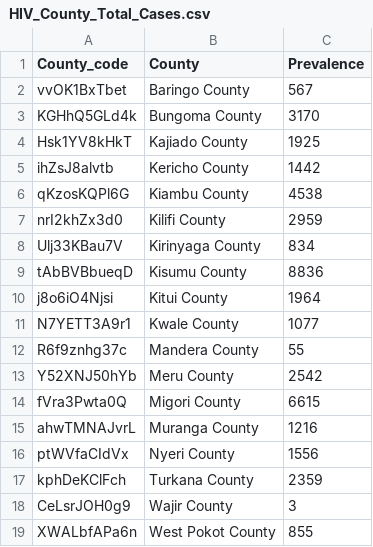
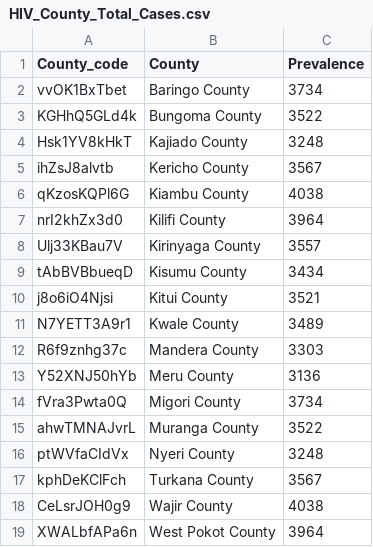
Before and after one commit to kimeudom/DataScience, a CSV file: t question formulation/Outputs/prevalence/HIV_County_Total_Cases.csv, drawn as a sheet.

```diff
--- a/t question formulation/Outputs/prevalence/HIV_County_Total_Cases.csv
+++ b/t question formulation/Outputs/prevalence/HIV_County_Total_Cases.csv
@@ -1,19 +1,19 @@
 County_code,County,Prevalence
-vvOK1BxTbet,Baringo County,567
-KGHhQ5GLd4k,Bungoma County,3170
-Hsk1YV8kHkT,Kajiado County,1925
-ihZsJ8alvtb,Kericho County,1442
-qKzosKQPl6G,Kiambu County,4538
-nrI2khZx3d0,Kilifi County,2959
-Ulj33KBau7V,Kirinyaga County,834
-tAbBVBbueqD,Kisumu County,8836
-j8o6iO4Njsi,Kitui County,1964
-N7YETT3A9r1,Kwale County,1077
-R6f9znhg37c,Mandera County,55
-Y52XNJ50hYb,Meru County,2542
-fVra3Pwta0Q,Migori County,6615
-ahwTMNAJvrL,Muranga County,1216
-ptWVfaCIdVx,Nyeri County,1556
-kphDeKClFch,Turkana County,2359
-CeLsrJOH0g9,Wajir County,3
-XWALbfAPa6n,West Pokot County,855
+vvOK1BxTbet,Baringo County,3734
+KGHhQ5GLd4k,Bungoma County,3522
+Hsk1YV8kHkT,Kajiado County,3248
+ihZsJ8alvtb,Kericho County,3567
+qKzosKQPl6G,Kiambu County,4038
+nrI2khZx3d0,Kilifi County,3964
+Ulj33KBau7V,Kirinyaga County,3557
+tAbBVBbueqD,Kisumu County,3434
+j8o6iO4Njsi,Kitui County,3521
+N7YETT3A9r1,Kwale County,3489
+R6f9znhg37c,Mandera County,3303
+Y52XNJ50hYb,Meru County,3136
+fVra3Pwta0Q,Migori County,3734
+ahwTMNAJvrL,Muranga County,3522
+ptWVfaCIdVx,Nyeri County,3248
+kphDeKClFch,Turkana County,3567
+CeLsrJOH0g9,Wajir County,4038
+XWALbfAPa6n,West Pokot County,3964
```
Also changed, not shown: t question formulation/Outputs/Mal_Spread_monthly.csv, t question formulation/Outputs/TB_monthly.csv, 5 other files.
